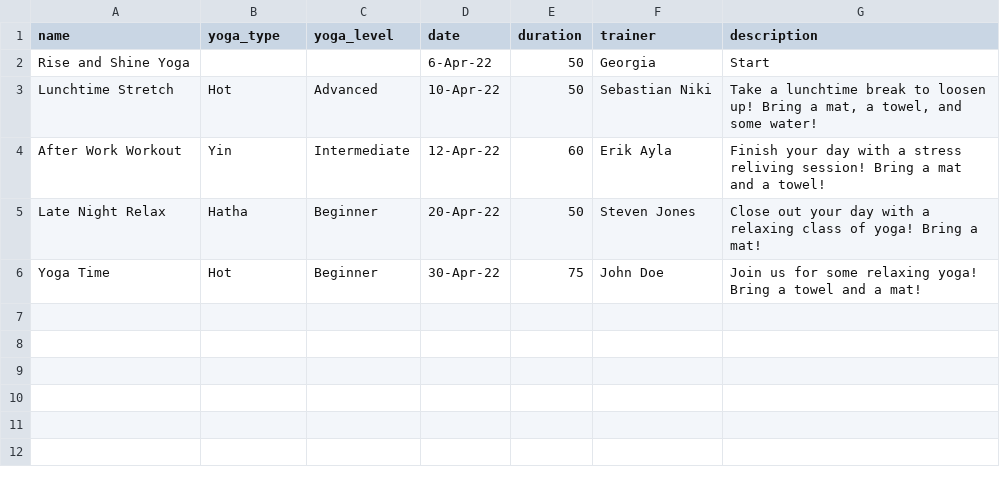
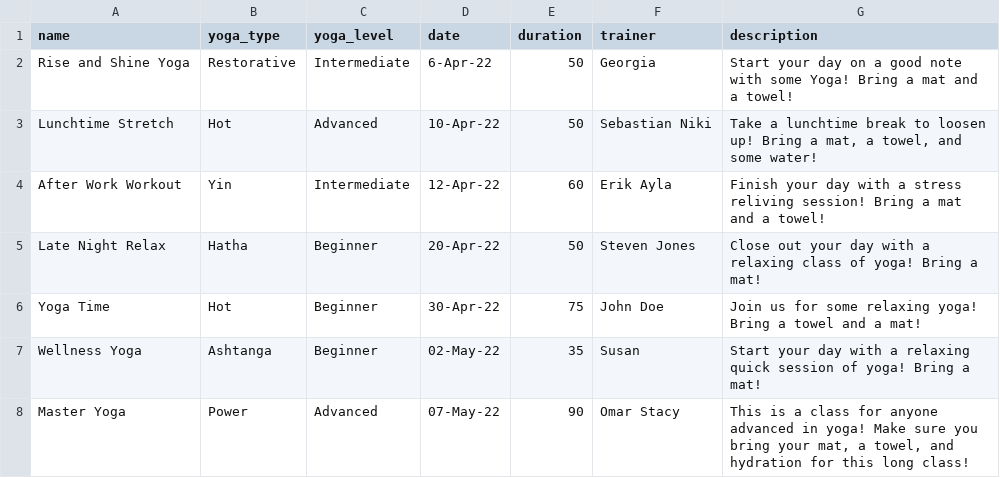
Before and after one commit to mjleitgeb/i211project, a CSV file: classes.csv, drawn as a sheet.

Commit message:
Project 2

```diff
--- a/classes.csv
+++ b/classes.csv
@@ -1,3 +1,3 @@
 name,yoga_type,yoga_level,date,duration,trainer,description
-Rise and Shine Yoga,,,6-Apr-22,50,Georgia,Start
+Rise and Shine Yoga,Restorative,Intermediate,6-Apr-22,50,Georgia,Start your day on a good note with some Yoga! Bring a mat and a towel!
 Lunchtime Stretch,Hot,Advanced,10-Apr-22,50,Sebastian Niki,"Take a lunchtime break to loosen up! Bring a mat, a towel, and some water!"
@@ -6 +6,3 @@ Late Night Relax,Hatha,Beginner,20-Apr-22,50,Steven Jones,Close out your day wit
 Yoga Time,Hot,Beginner,30-Apr-22,75,John Doe,Join us for some relaxing yoga! Bring a towel and a mat!
+Wellness Yoga,Ashtanga,Beginner,02-May-22,35,Susan,Start your day with a relaxing quick session of yoga! Bring a mat!
+Master Yoga,Power,Advanced,07-May-22,90,Omar Stacy,"This is a class for anyone advanced in yoga! Make sure you bring your mat, a towel, and hydration for this long class!"
```
